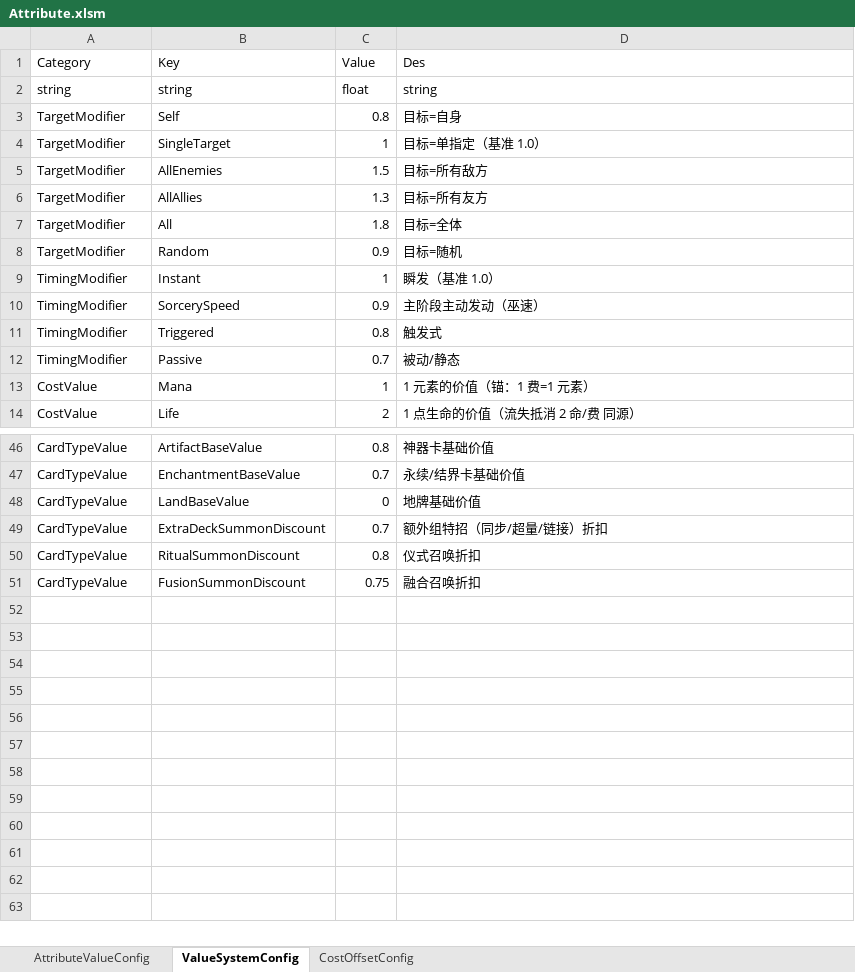
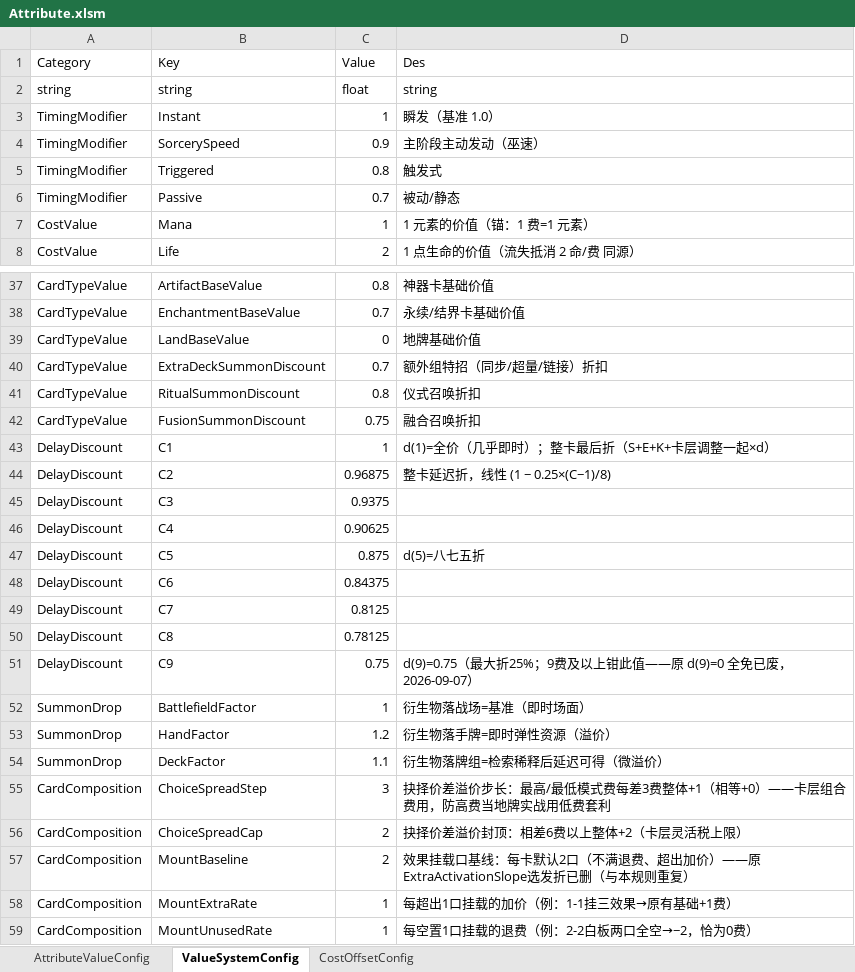
Before and after one commit to WWXTT/Tide, an Excel workbook: Config/Attribute.xlsm, sheet ValueSystemConfig, drawn as a sheet; only a part is shown, gaps mark what is left out; values as stored, in another font and other column widths than the file's, no borders; removed rows and columns are numbered as before the commit, all else as after; the diff covers the shown part only; the diff names each change by its address in the sheet, - before the commit and + after, or states it on an @@ line.

```diff
--- a/Config/Attribute.xlsm (sheet ValueSystemConfig)
+++ b/Config/Attribute.xlsm (sheet ValueSystemConfig)
-row 3: TargetModifier | Self | 0.8 | 目标=自身
-row 4: TargetModifier | SingleTarget | 1 | 目标=单指定（基准 1.0）
-row 5: TargetModifier | AllEnemies | 1.5 | 目标=所有敌方
-row 6: TargetModifier | AllAllies | 1.3 | 目标=所有友方
-row 7: TargetModifier | All | 1.8 | 目标=全体
-row 8: TargetModifier | Random | 0.9 | 目标=随机
+row 43: DelayDiscount | C1 | 1 | d(1)=全价（几乎即时）；整卡最后折（S+E+K+卡层调整一起×d）
+row 44: DelayDiscount | C2 | 0.96875 | 整卡延迟折，线性 (1 − 0.25×(C−1)/8)
+row 45: DelayDiscount | C3 | 0.9375
+row 46: DelayDiscount | C4 | 0.90625
+row 47: DelayDiscount | C5 | 0.875 | d(5)=八七五折
+row 48: DelayDiscount | C6 | 0.84375
+row 49: DelayDiscount | C7 | 0.8125
+row 50: DelayDiscount | C8 | 0.78125
+row 51: DelayDiscount | C9 | 0.75 | d(9)=0.75（最大折25%；9费及以上钳此值——原 d(9)=0 全免已废，2026-09-07）
+row 52: SummonDrop | BattlefieldFactor | 1 | 衍生物落战场=基准（即时场面）
+row 53: SummonDrop | HandFactor | 1.2 | 衍生物落手牌=即时弹性资源（溢价）
+row 54: SummonDrop | DeckFactor | 1.1 | 衍生物落牌组=检索稀释后延迟可得（微溢价）
+row 55: CardComposition | ChoiceSpreadStep | 3 | 抉择价差溢价步长：最高/最低模式费每差3费整体+1（相等+0）——卡层组合费用，防高费当地牌实战用低费套利
+row 56: CardComposition | ChoiceSpreadCap | 2 | 抉择价差溢价封顶：相差6费以上整体+2（卡层灵活税上限）
+row 57: CardComposition | MountBaseline | 2 | 效果挂载口基线：每卡默认2口（不满退费、超出加价）——原ExtraActivationSlope选发折已删（与本规则重复）
+row 58: CardComposition | MountExtraRate | 1 | 每超出1口挂载的加价（例：1-1挂三效果→原有基础+1费）
+row 59: CardComposition | MountUnusedRate | 1 | 每空置1口挂载的退费（例：2-2白板两口全空→−2，恰为0费）
```
Also changed, not shown: 3 removed rows elsewhere in this sheet, sheet AttributeValueConfig, sheet CostOffsetConfig, Config/__enums__.xlsx, 54 other files.
